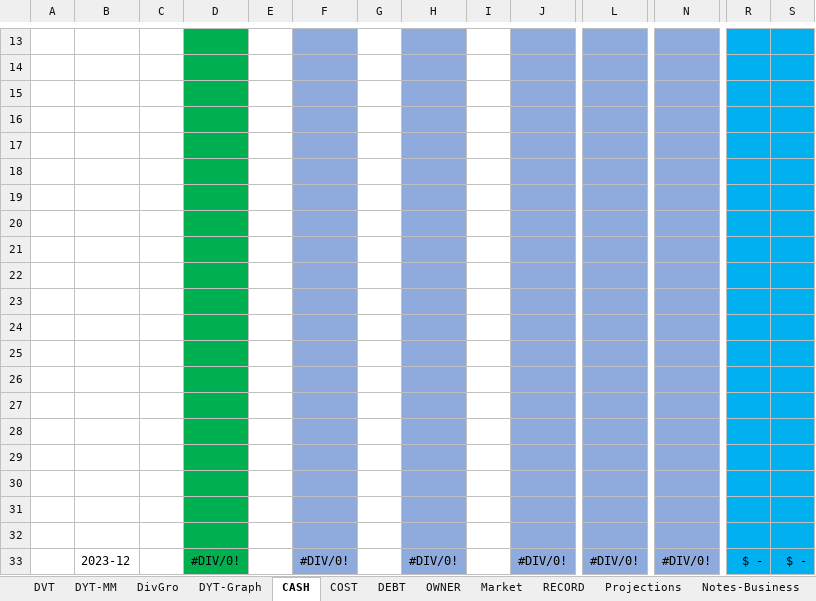
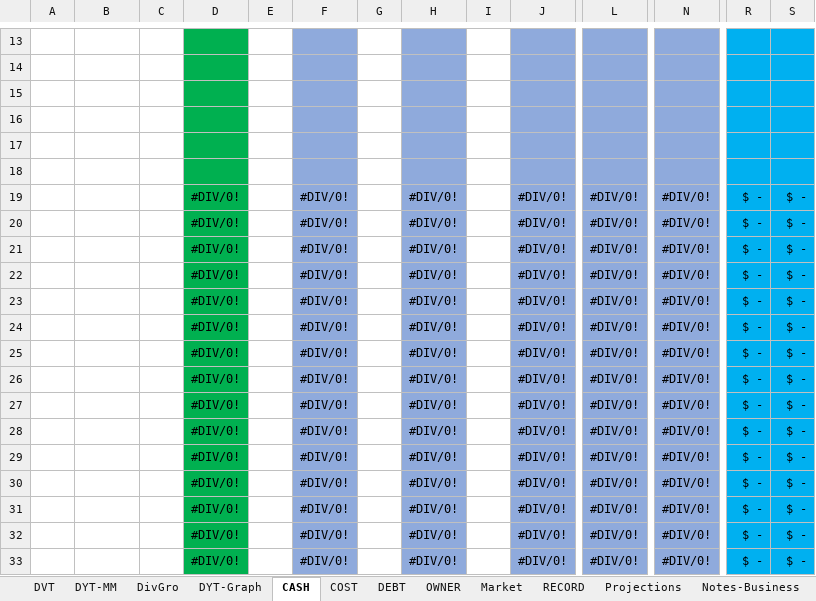
Before and after one commit to harveywargo2/Dividend-Value-Repo, an Excel workbook: STOCK_TEMPPLATE_1_2023.xlsx, sheet CASH, drawn as a sheet; only a part is shown, gaps mark what is left out; values as stored, in another font and other column widths than the file's, no borders; table styles not drawn; rows hold the shown columns only; the diff names each change by its address in the sheet, - before the commit and + after, or states it on an @@ line.

```diff
--- a/STOCK_TEMPPLATE_1_2023.xlsx (sheet CASH)
+++ b/STOCK_TEMPPLATE_1_2023.xlsx (sheet CASH)
-row 19: (empty)
+row 19:  |  |  | #DIV/0! |  | #DIV/0! |  | #DIV/0! |  | #DIV/0! | #DIV/0! | #DIV/0! | $ - | $ -
-row 20: (empty)
+row 20:  |  |  | #DIV/0! |  | #DIV/0! |  | #DIV/0! |  | #DIV/0! | #DIV/0! | #DIV/0! | $ - | $ -
-row 21: (empty)
+row 21:  |  |  | #DIV/0! |  | #DIV/0! |  | #DIV/0! |  | #DIV/0! | #DIV/0! | #DIV/0! | $ - | $ -
-row 22: (empty)
+row 22:  |  |  | #DIV/0! |  | #DIV/0! |  | #DIV/0! |  | #DIV/0! | #DIV/0! | #DIV/0! | $ - | $ -
-row 23: (empty)
+row 23:  |  |  | #DIV/0! |  | #DIV/0! |  | #DIV/0! |  | #DIV/0! | #DIV/0! | #DIV/0! | $ - | $ -
-row 24: (empty)
+row 24:  |  |  | #DIV/0! |  | #DIV/0! |  | #DIV/0! |  | #DIV/0! | #DIV/0! | #DIV/0! | $ - | $ -
-row 25: (empty)
+row 25:  |  |  | #DIV/0! |  | #DIV/0! |  | #DIV/0! |  | #DIV/0! | #DIV/0! | #DIV/0! | $ - | $ -
-row 26: (empty)
+row 26:  |  |  | #DIV/0! |  | #DIV/0! |  | #DIV/0! |  | #DIV/0! | #DIV/0! | #DIV/0! | $ - | $ -
-row 27: (empty)
+row 27:  |  |  | #DIV/0! |  | #DIV/0! |  | #DIV/0! |  | #DIV/0! | #DIV/0! | #DIV/0! | $ - | $ -
-row 28: (empty)
+row 28:  |  |  | #DIV/0! |  | #DIV/0! |  | #DIV/0! |  | #DIV/0! | #DIV/0! | #DIV/0! | $ - | $ -
-row 29: (empty)
+row 29:  |  |  | #DIV/0! |  | #DIV/0! |  | #DIV/0! |  | #DIV/0! | #DIV/0! | #DIV/0! | $ - | $ -
-row 30: (empty)
+row 30:  |  |  | #DIV/0! |  | #DIV/0! |  | #DIV/0! |  | #DIV/0! | #DIV/0! | #DIV/0! | $ - | $ -
-row 31: (empty)
+row 31:  |  |  | #DIV/0! |  | #DIV/0! |  | #DIV/0! |  | #DIV/0! | #DIV/0! | #DIV/0! | $ - | $ -
-row 32: (empty)
+row 32:  |  |  | #DIV/0! |  | #DIV/0! |  | #DIV/0! |  | #DIV/0! | #DIV/0! | #DIV/0! | $ - | $ -
-B33: 2023-12
+B33: (empty)
```
Also changed, not shown: sheet DYT-Graph, sheet OWNER, sheet DEBT, sheet COST, sheet Market, sheet DivGro, formulas that keep their value, charts or pictures, StockList.xlsx, 29 other files.
